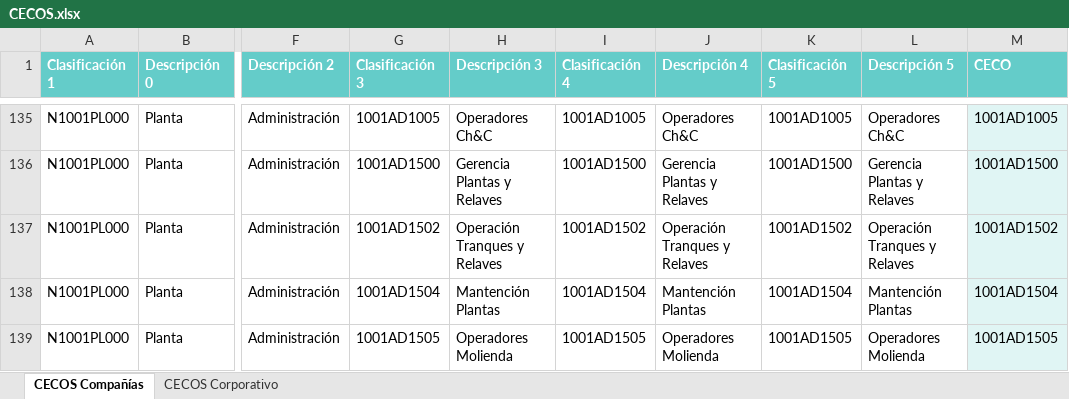
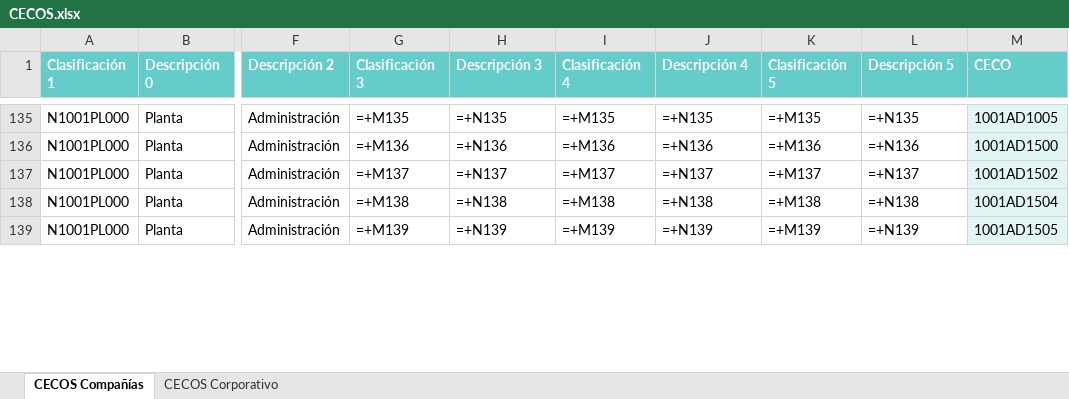
Before and after one commit to michelle-madrid/amsa-budget-corporativo, an Excel workbook: uploads/CECOS.xlsx, sheet CECOS Compañías, drawn as a sheet; only a part is shown, gaps mark what is left out; values as stored, in another font and other column widths than the file's, no borders; formulas without a stored value are shown as written; the diff covers the shown part only; the diff names each change by its address in the sheet, - before the commit and + after, or states it on an @@ line.

Commit message:
cambios cecos

```diff
--- a/uploads/CECOS.xlsx (sheet CECOS Compañías)
+++ b/uploads/CECOS.xlsx (sheet CECOS Compañías)
-G135 (Clasificación 3): 1001AD1005
+G135 (Clasificación 3): =+M135
-H135 (Descripción 3): Operadores Ch&C
+H135 (Descripción 3): =+N135
-I135 (Clasificación 4): 1001AD1005
+I135 (Clasificación 4): =+M135
-J135 (Descripción 4): Operadores Ch&C
+J135 (Descripción 4): =+N135
-K135 (Clasificación 5): 1001AD1005
+K135 (Clasificación 5): =+M135
-L135 (Descripción 5): Operadores Ch&C
+L135 (Descripción 5): =+N135
-G136 (Clasificación 3): 1001AD1500
+G136 (Clasificación 3): =+M136
-H136 (Descripción 3): Gerencia Plantas y Relaves
+H136 (Descripción 3): =+N136
-I136 (Clasificación 4): 1001AD1500
+I136 (Clasificación 4): =+M136
-J136 (Descripción 4): Gerencia Plantas y Relaves
+J136 (Descripción 4): =+N136
-K136 (Clasificación 5): 1001AD1500
+K136 (Clasificación 5): =+M136
-L136 (Descripción 5): Gerencia Plantas y Relaves
+L136 (Descripción 5): =+N136
-G137 (Clasificación 3): 1001AD1502
+G137 (Clasificación 3): =+M137
-H137 (Descripción 3): Operación Tranques y Relaves
+H137 (Descripción 3): =+N137
-I137 (Clasificación 4): 1001AD1502
+I137 (Clasificación 4): =+M137
-J137 (Descripción 4): Operación Tranques y Relaves
+J137 (Descripción 4): =+N137
-K137 (Clasificación 5): 1001AD1502
+K137 (Clasificación 5): =+M137
-L137 (Descripción 5): Operación Tranques y Relaves
+L137 (Descripción 5): =+N137
-G138 (Clasificación 3): 1001AD1504
+G138 (Clasificación 3): =+M138
-H138 (Descripción 3): Mantención Plantas
+H138 (Descripción 3): =+N138
-I138 (Clasificación 4): 1001AD1504
+I138 (Clasificación 4): =+M138
-J138 (Descripción 4): Mantención Plantas
+J138 (Descripción 4): =+N138
-K138 (Clasificación 5): 1001AD1504
+K138 (Clasificación 5): =+M138
-L138 (Descripción 5): Mantención Plantas
+L138 (Descripción 5): =+N138
-G139 (Clasificación 3): 1001AD1505
+G139 (Clasificación 3): =+M139
-H139 (Descripción 3): Operadores Molienda
+H139 (Descripción 3): =+N139
-I139 (Clasificación 4): 1001AD1505
+I139 (Clasificación 4): =+M139
-J139 (Descripción 4): Operadores Molienda
+J139 (Descripción 4): =+N139
-K139 (Clasificación 5): 1001AD1505
+K139 (Clasificación 5): =+M139
-L139 (Descripción 5): Operadores Molienda
+L139 (Descripción 5): =+N139
```
Also changed, not shown: 840 edited cells elsewhere in this sheet, sheet CECOS Corporativo, 15 other files.
